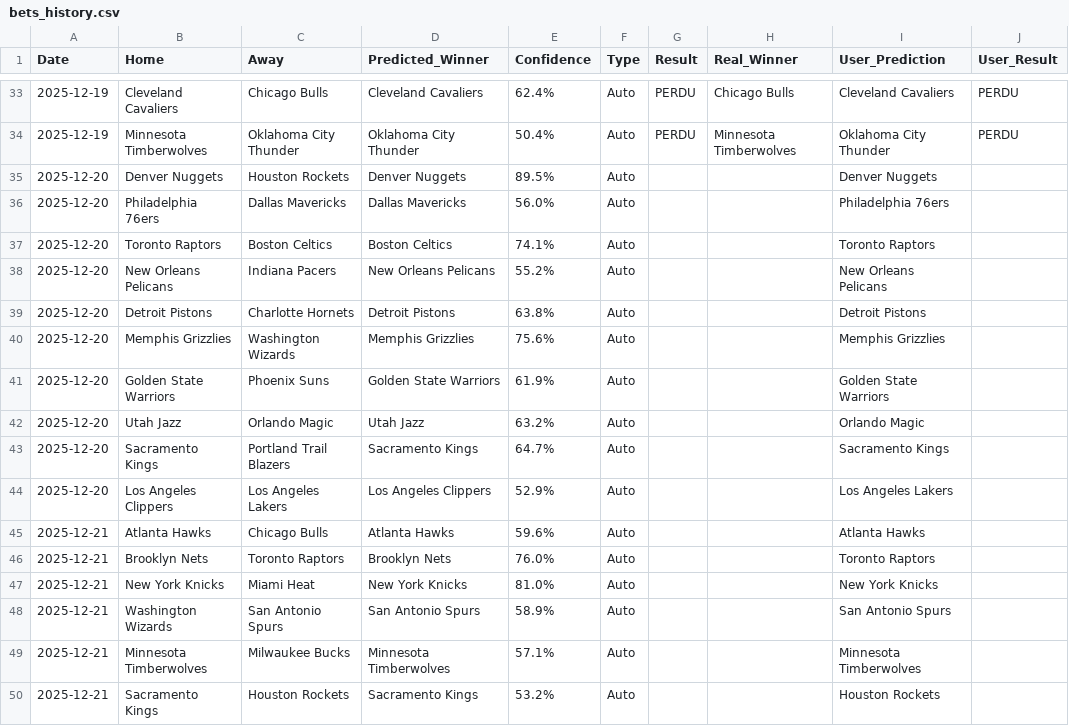
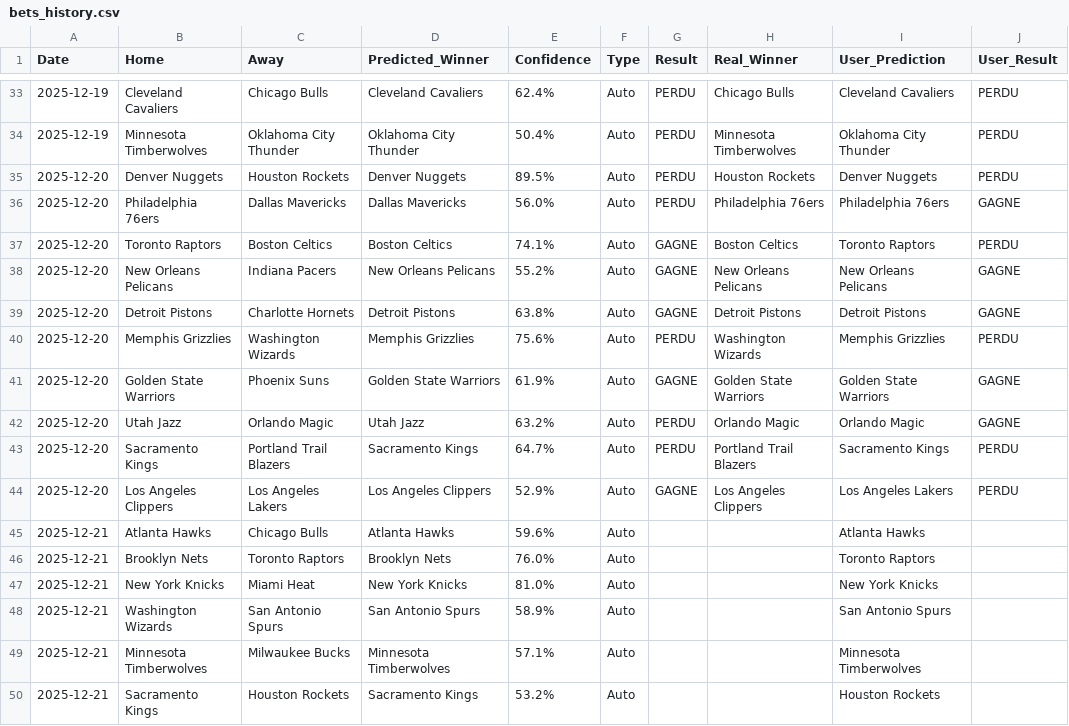
Before and after one commit to ykaraky/nba-agent-predictor, a CSV file: data/bets_history.csv, drawn as a sheet; only a part is shown, gaps mark what is left out.

```diff
--- a/data/bets_history.csv
+++ b/data/bets_history.csv
@@ -34,12 +34,12 @@ Date,Home,Away,Predicted_Winner,Confidence,Type,Result,Real_Winner,User_Predicti
 2025-12-19,Minnesota Timberwolves,Oklahoma City Thunder,Oklahoma City Thunder,50.4%,Auto,PERDU,Minnesota Timberwolves,Oklahoma City Thunder,PERDU
-2025-12-20,Denver Nuggets,Houston Rockets,Denver Nuggets,89.5%,Auto,,,Denver Nuggets,
-2025-12-20,Philadelphia 76ers,Dallas Mavericks,Dallas Mavericks,56.0%,Auto,,,Philadelphia 76ers,
-2025-12-20,Toronto Raptors,Boston Celtics,Boston Celtics,74.1%,Auto,,,Toronto Raptors,
-2025-12-20,New Orleans Pelicans,Indiana Pacers,New Orleans Pelicans,55.2%,Auto,,,New Orleans Pelicans,
-2025-12-20,Detroit Pistons,Charlotte Hornets,Detroit Pistons,63.8%,Auto,,,Detroit Pistons,
-2025-12-20,Memphis Grizzlies,Washington Wizards,Memphis Grizzlies,75.6%,Auto,,,Memphis Grizzlies,
-2025-12-20,Golden State Warriors,Phoenix Suns,Golden State Warriors,61.9%,Auto,,,Golden State Warriors,
-2025-12-20,Utah Jazz,Orlando Magic,Utah Jazz,63.2%,Auto,,,Orlando Magic,
-2025-12-20,Sacramento Kings,Portland Trail Blazers,Sacramento Kings,64.7%,Auto,,,Sacramento Kings,
-2025-12-20,Los Angeles Clippers,Los Angeles Lakers,Los Angeles Clippers,52.9%,Auto,,,Los Angeles Lakers,
+2025-12-20,Denver Nuggets,Houston Rockets,Denver Nuggets,89.5%,Auto,PERDU,Houston Rockets,Denver Nuggets,PERDU
+2025-12-20,Philadelphia 76ers,Dallas Mavericks,Dallas Mavericks,56.0%,Auto,PERDU,Philadelphia 76ers,Philadelphia 76ers,GAGNE
+2025-12-20,Toronto Raptors,Boston Celtics,Boston Celtics,74.1%,Auto,GAGNE,Boston Celtics,Toronto Raptors,PERDU
+2025-12-20,New Orleans Pelicans,Indiana Pacers,New Orleans Pelicans,55.2%,Auto,GAGNE,New Orleans Pelicans,New Orleans Pelicans,GAGNE
+2025-12-20,Detroit Pistons,Charlotte Hornets,Detroit Pistons,63.8%,Auto,GAGNE,Detroit Pistons,Detroit Pistons,GAGNE
+2025-12-20,Memphis Grizzlies,Washington Wizards,Memphis Grizzlies,75.6%,Auto,PERDU,Washington Wizards,Memphis Grizzlies,PERDU
+2025-12-20,Golden State Warriors,Phoenix Suns,Golden State Warriors,61.9%,Auto,GAGNE,Golden State Warriors,Golden State Warriors,GAGNE
+2025-12-20,Utah Jazz,Orlando Magic,Utah Jazz,63.2%,Auto,PERDU,Orlando Magic,Orlando Magic,GAGNE
+2025-12-20,Sacramento Kings,Portland Trail Blazers,Sacramento Kings,64.7%,Auto,PERDU,Portland Trail Blazers,Sacramento Kings,PERDU
+2025-12-20,Los Angeles Clippers,Los Angeles Lakers,Los Angeles Clippers,52.9%,Auto,GAGNE,Los Angeles Clippers,Los Angeles Lakers,PERDU
 2025-12-21,Atlanta Hawks,Chicago Bulls,Atlanta Hawks,59.6%,Auto,,,Atlanta Hawks,
```
Also changed, not shown: data/nba_games.csv, 1 other file.
